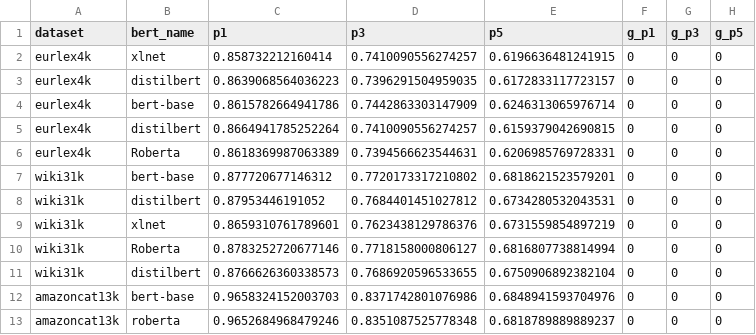
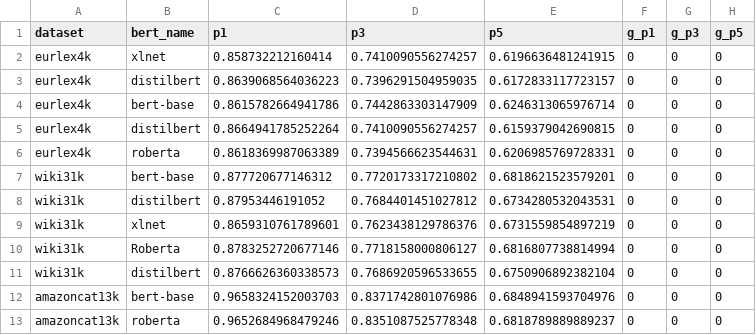
Before and after one commit to vishweshhampali/DistilBERT-Integrated-LightXML, a CSV file: final_evaluation_scores.csv, drawn as a sheet.

```diff
--- a/final_evaluation_scores.csv
+++ b/final_evaluation_scores.csv
@@ -5,3 +5,3 @@ eurlex4k,bert-base,0.8615782664941786,0.7442863303147909,0.6246313065976714,0,0,
 eurlex4k,distilbert,0.8664941785252264,0.7410090556274257,0.6159379042690815,0,0,0
-eurlex4k,Roberta,0.8618369987063389,0.7394566623544631,0.6206985769728331,0,0,0
+eurlex4k,roberta,0.8618369987063389,0.7394566623544631,0.6206985769728331,0,0,0
 wiki31k,bert-base,0.877720677146312,0.7720173317210802,0.6818621523579201,0,0,0
```
Also changed, not shown: epoch_time_log.csv, gpu_usage_log.csv, 4 other files.
